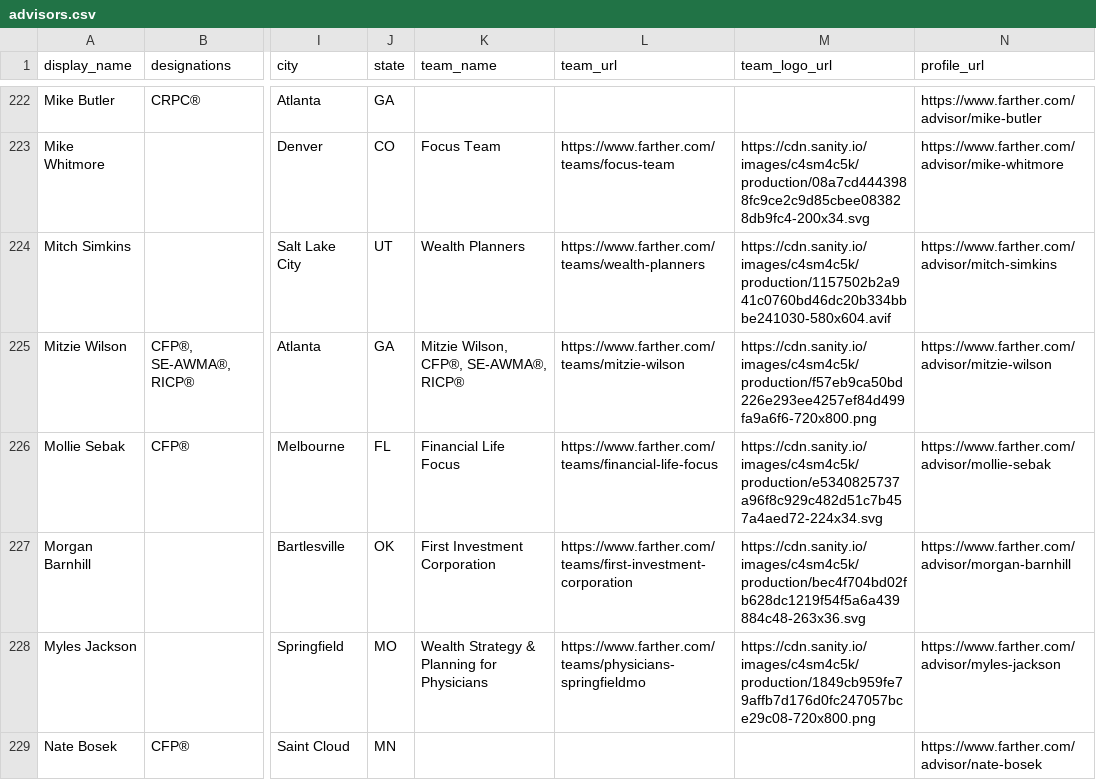
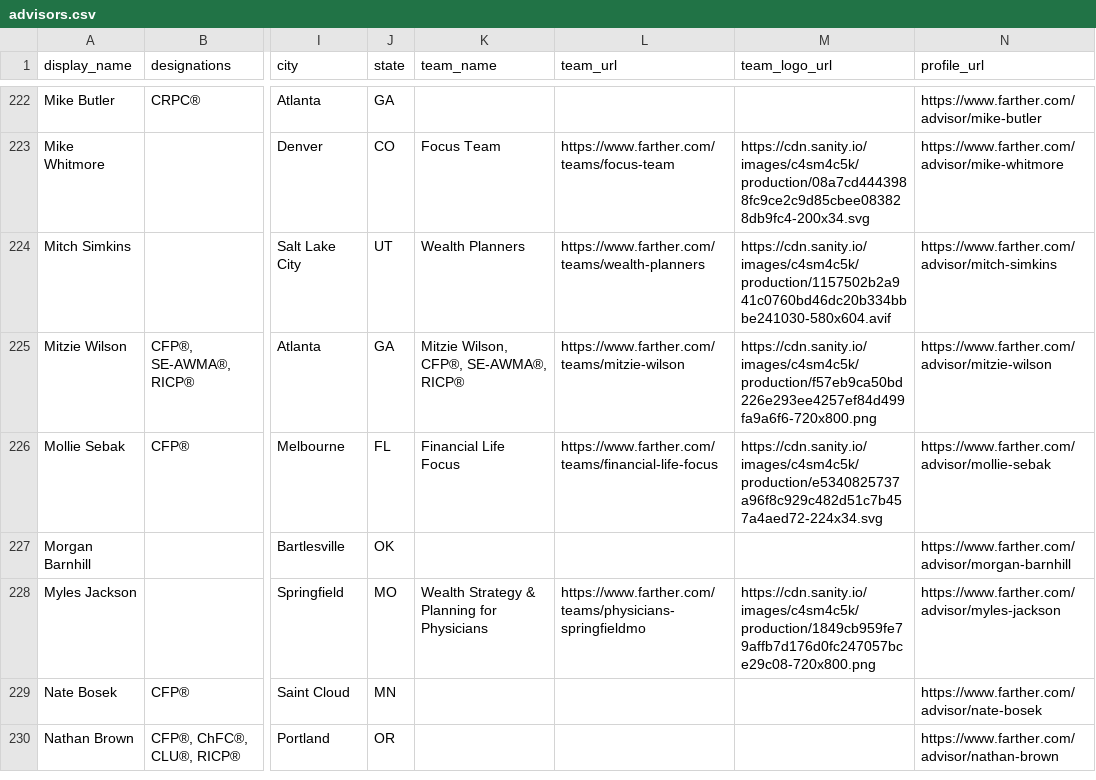
Before and after one commit to timbohnett-farther/Farther-advisor-profile, a CSV file: data/advisors.csv, drawn as a sheet; only a part is shown, gaps mark what is left out; the shorter side is filled out with more unchanged rows; the diff names each change by its address in the sheet, - before the commit and + after, or states it on an @@ line.

```diff
--- a/data/advisors.csv
+++ b/data/advisors.csv
-K227 (team_name): First Investment Corporation
+K227 (team_name): (empty)
-L227 (team_url): https://www.farther.com/teams/first-investment-corporation
+L227 (team_url): (empty)
-M227 (team_logo_url): https://cdn.sanity.io/images/c4sm4c5k/production/bec4f704bd02fb628dc1219f54f5a6a439884c48-263x36.svg
+M227 (team_logo_url): (empty)
```
Also changed, not shown: 1 other file.
